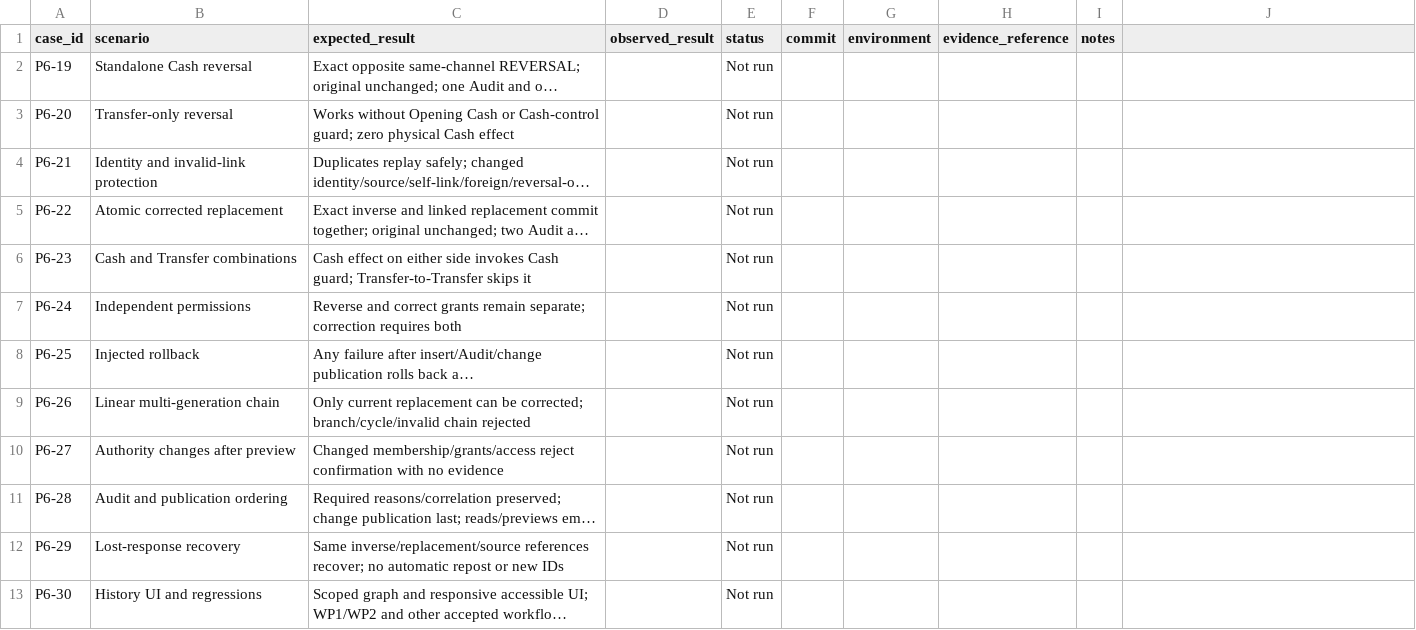
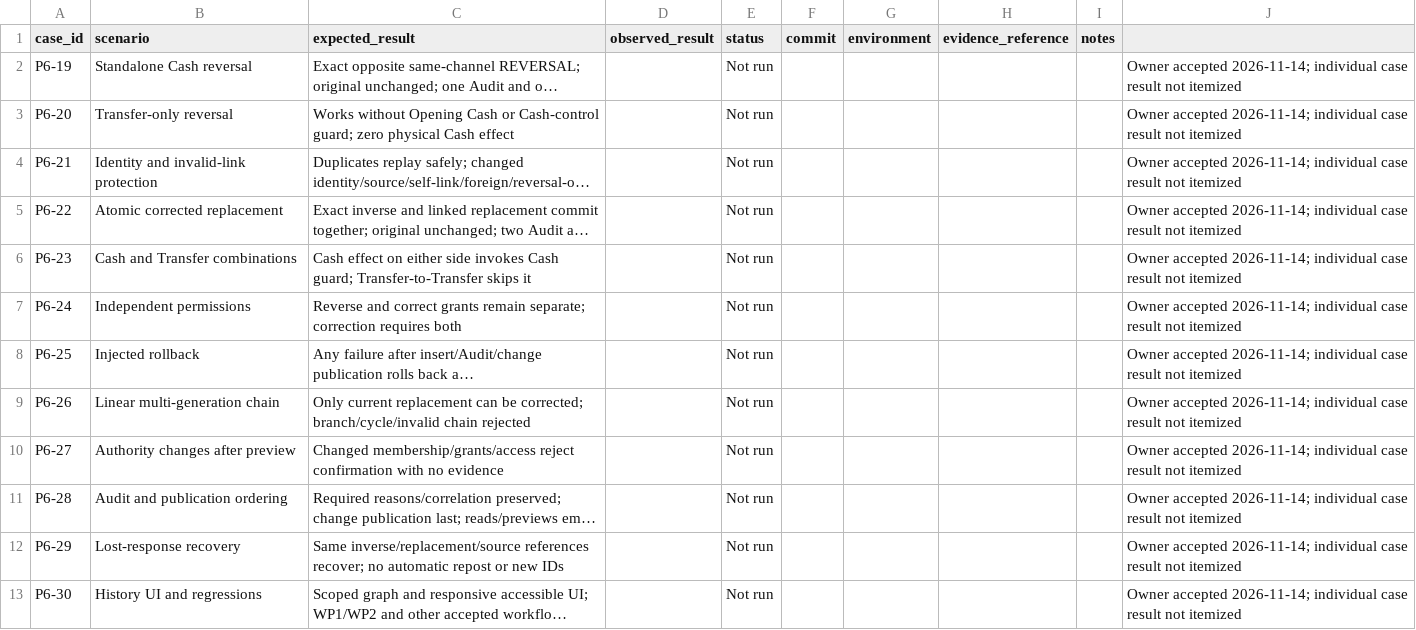
Before and after one commit to Al-siddiq/DawaTrack, a CSV file: docs/Phase-6/Phase_6_WP3_Manual_Results.csv, drawn as a sheet; long unchanged cells end in …; the diff names each change by its address in the sheet, - before the commit and + after, or states it on an @@ line.

Commit message:
Record Owner acceptance of Phase 6 WP3

```diff
--- a/docs/Phase-6/Phase_6_WP3_Manual_Results.csv
+++ b/docs/Phase-6/Phase_6_WP3_Manual_Results.csv
-J2:J13: (empty)
+J2:J13: Owner accepted 2026-11-14; individual case result not itemized
```
Also changed, not shown: docs/Phase-6/Phase_6_Requirements_Matrix.csv, 6 other files.
